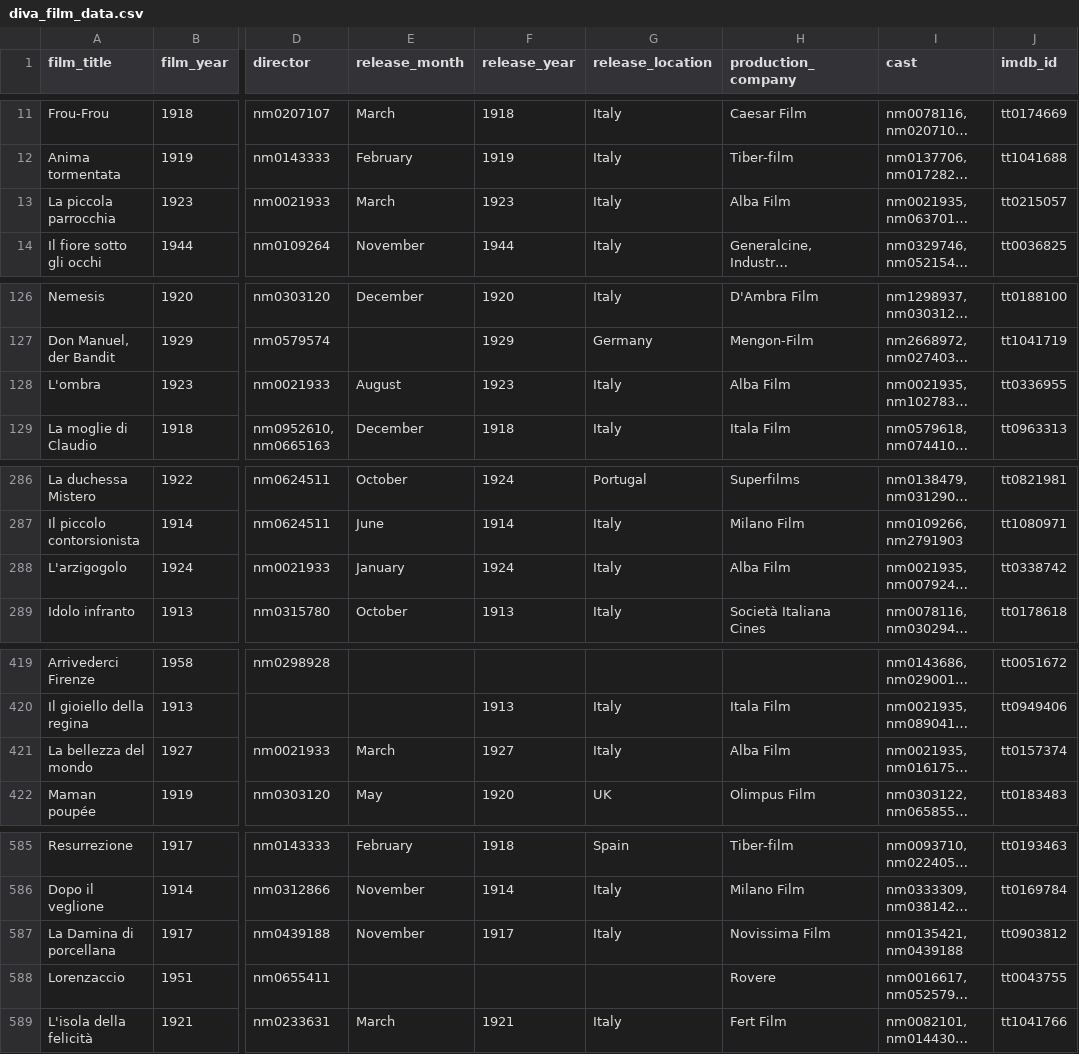
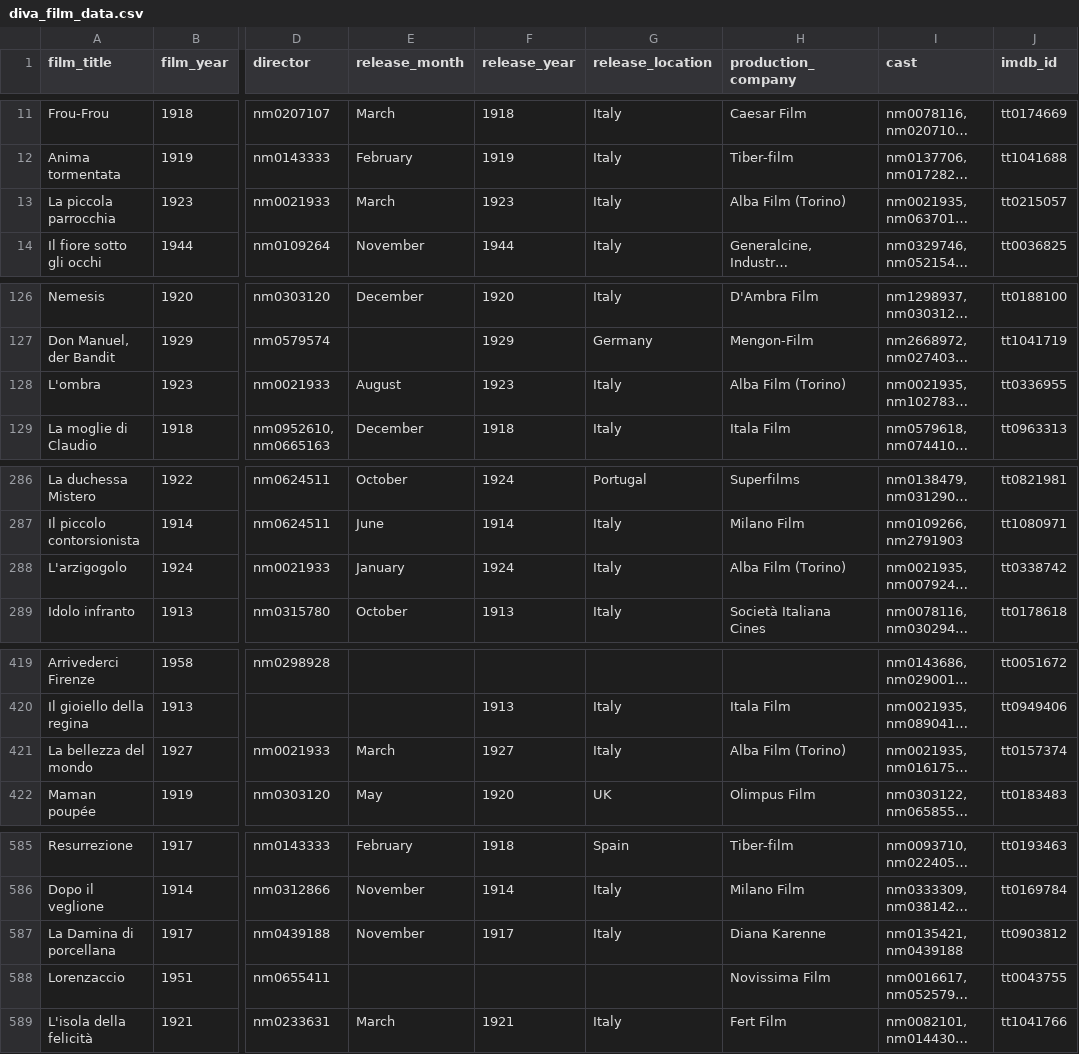
Before and after one commit to kfrn/diva-data, a CSV file: data/diva_film_data.csv, drawn as a sheet; only a part is shown, gaps mark what is left out; long unchanged cells end in …; the diff covers the shown part only; the diff names each change by its address in the sheet, - before the commit and + after, or states it on an @@ line.

Commit message:
Datasets: update film info, add production companies CSV

```diff
--- a/data/diva_film_data.csv
+++ b/data/diva_film_data.csv
-H13 (production_company): Alba Film
+H13 (production_company): Alba Film (Torino)
-H128 (production_company): Alba Film
+H128 (production_company): Alba Film (Torino)
-H288 (production_company): Alba Film
+H288 (production_company): Alba Film (Torino)
-H421 (production_company): Alba Film
+H421 (production_company): Alba Film (Torino)
-H587 (production_company): Novissima Film
+H587 (production_company): Diana Karenne
-H588 (production_company): Rovere
+H588 (production_company): Novissima Film
```
Also changed, not shown: 3 edited cells elsewhere in this file, 1 other file.
